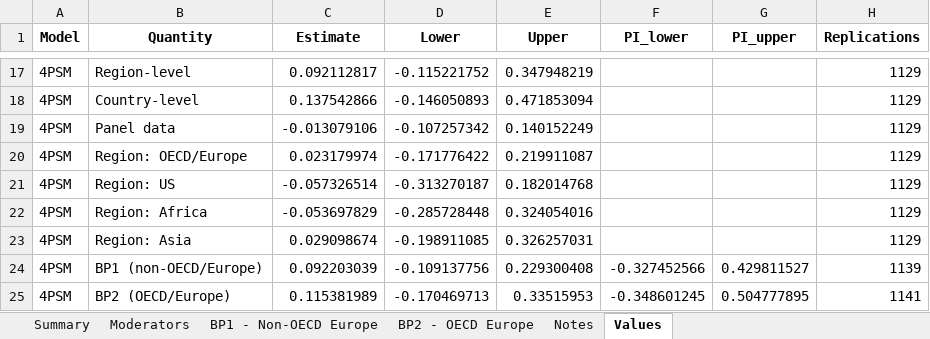
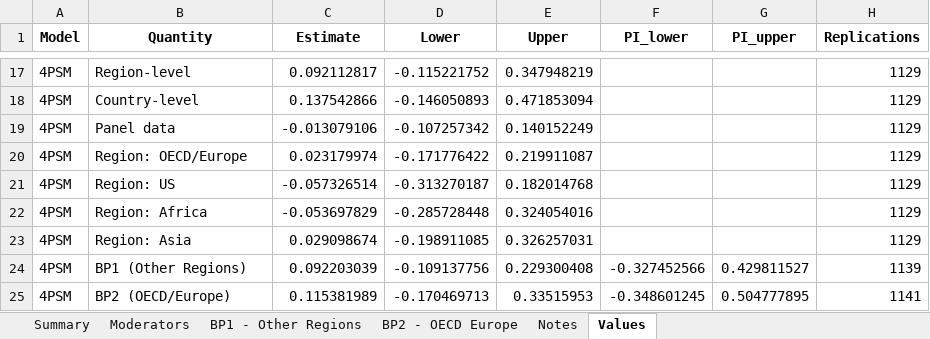
Before and after one commit to bobreednz/ma-protocol-dependent-effects, an Excel workbook: Table_Selection_MetaReg.xlsx, sheet Values, drawn as a sheet; only a part is shown, gaps mark what is left out; values as stored, in another font and other column widths than the file's, no borders; the diff names each change by its address in the sheet, - before the commit and + after, or states it on an @@ line.

```diff
--- a/Table_Selection_MetaReg.xlsx (sheet Values)
+++ b/Table_Selection_MetaReg.xlsx (sheet Values)
-sheet tab: BP1 - Non-OECD Europe
+sheet tab: BP1 - Other Regions
-B24 (Quantity): BP1 (non-OECD/Europe)
+B24 (Quantity): BP1 (Other Regions)
```
Also changed, not shown: sheet Notes, DataCleaning_Report.xlsx, Table_CHE_PETPEESE_BestPractice.xlsx, 31 other files.
